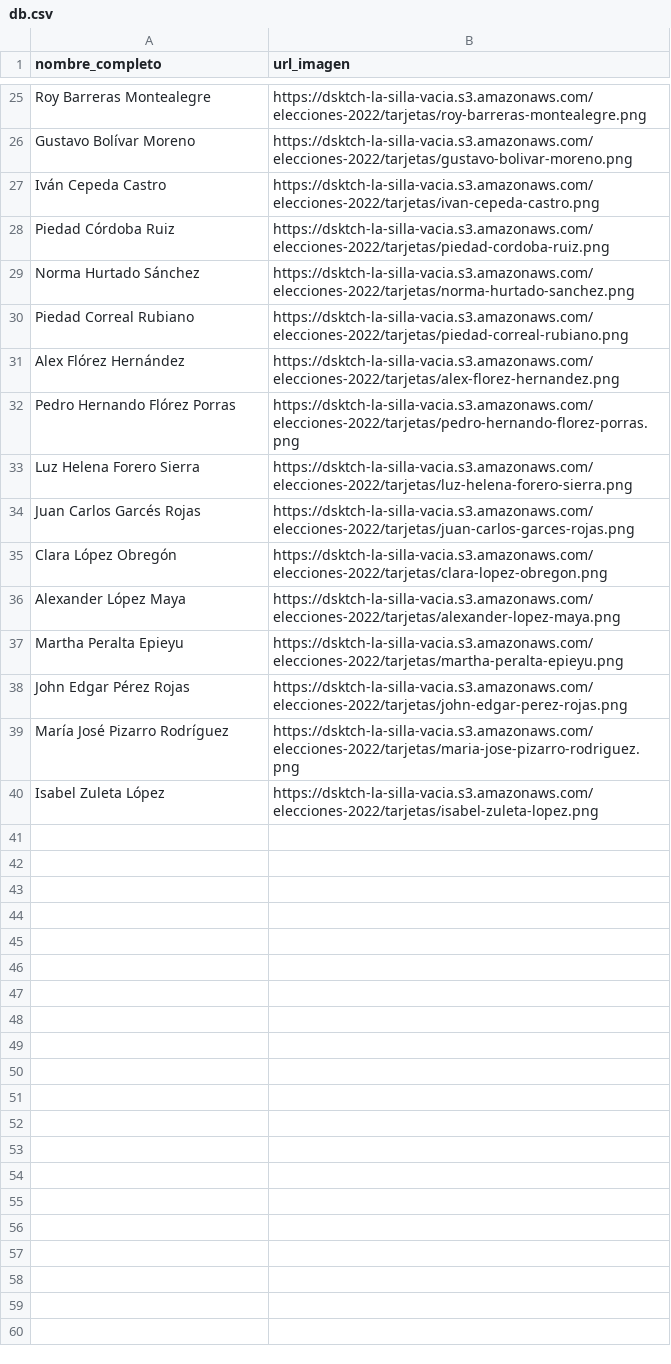
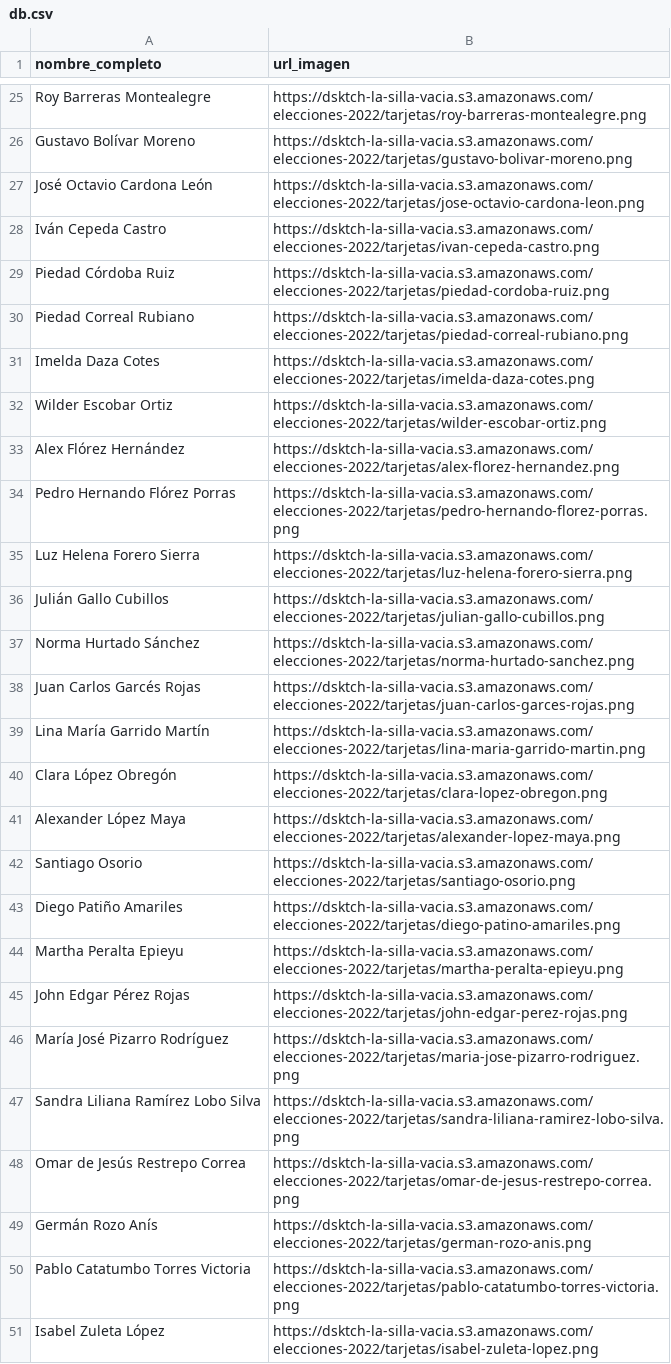
Before and after one commit to datasketch/lsv-elecciones-2023, a CSV file: scripts/data/db.csv, drawn as a sheet; only a part is shown, gaps mark what is left out.

```diff
--- a/scripts/data/db.csv
+++ b/scripts/data/db.csv
@@ -26,6 +26,8 @@ Roy Barreras Montealegre,https://dsktch-la-silla-vacia.s3.amazonaws.com/eleccion
 Gustavo Bolívar Moreno,https://dsktch-la-silla-vacia.s3.amazonaws.com/elecciones-2022/tarjetas/gustavo-bolivar-moreno.png
+José Octavio Cardona León,https://dsktch-la-silla-vacia.s3.amazonaws.com/elecciones-2022/tarjetas/jose-octavio-cardona-leon.png
 Iván Cepeda Castro,https://dsktch-la-silla-vacia.s3.amazonaws.com/elecciones-2022/tarjetas/ivan-cepeda-castro.png
 Piedad Córdoba Ruiz,https://dsktch-la-silla-vacia.s3.amazonaws.com/elecciones-2022/tarjetas/piedad-cordoba-ruiz.png
-Norma Hurtado Sánchez,https://dsktch-la-silla-vacia.s3.amazonaws.com/elecciones-2022/tarjetas/norma-hurtado-sanchez.png
 Piedad Correal Rubiano,https://dsktch-la-silla-vacia.s3.amazonaws.com/elecciones-2022/tarjetas/piedad-correal-rubiano.png
+Imelda Daza Cotes,https://dsktch-la-silla-vacia.s3.amazonaws.com/elecciones-2022/tarjetas/imelda-daza-cotes.png
+Wilder Escobar Ortiz,https://dsktch-la-silla-vacia.s3.amazonaws.com/elecciones-2022/tarjetas/wilder-escobar-ortiz.png
 Alex Flórez Hernández,https://dsktch-la-silla-vacia.s3.amazonaws.com/elecciones-2022/tarjetas/alex-florez-hernandez.png
@@ -33,5 +35,10 @@ Pedro Hernando Flórez Porras,https://dsktch-la-silla-vacia.s3.amazonaws.com/ele
 Luz Helena Forero Sierra,https://dsktch-la-silla-vacia.s3.amazonaws.com/elecciones-2022/tarjetas/luz-helena-forero-sierra.png
+Julián Gallo Cubillos,https://dsktch-la-silla-vacia.s3.amazonaws.com/elecciones-2022/tarjetas/julian-gallo-cubillos.png
+Norma Hurtado Sánchez,https://dsktch-la-silla-vacia.s3.amazonaws.com/elecciones-2022/tarjetas/norma-hurtado-sanchez.png
 Juan Carlos Garcés Rojas,https://dsktch-la-silla-vacia.s3.amazonaws.com/elecciones-2022/tarjetas/juan-carlos-garces-rojas.png
+Lina María Garrido Martín,https://dsktch-la-silla-vacia.s3.amazonaws.com/elecciones-2022/tarjetas/lina-maria-garrido-martin.png
 Clara López Obregón,https://dsktch-la-silla-vacia.s3.amazonaws.com/elecciones-2022/tarjetas/clara-lopez-obregon.png
 Alexander López Maya,https://dsktch-la-silla-vacia.s3.amazonaws.com/elecciones-2022/tarjetas/alexander-lopez-maya.png
+Santiago Osorio,https://dsktch-la-silla-vacia.s3.amazonaws.com/elecciones-2022/tarjetas/santiago-osorio.png
+Diego Patiño Amariles,https://dsktch-la-silla-vacia.s3.amazonaws.com/elecciones-2022/tarjetas/diego-patino-amariles.png
 Martha Peralta Epieyu,https://dsktch-la-silla-vacia.s3.amazonaws.com/elecciones-2022/tarjetas/martha-peralta-epieyu.png
@@ -39,2 +46,6 @@ John Edgar Pérez Rojas,https://dsktch-la-silla-vacia.s3.amazonaws.com/eleccione
 María José Pizarro Rodríguez,https://dsktch-la-silla-vacia.s3.amazonaws.com/elecciones-2022/tarjetas/maria-jose-pizarro-rodriguez.png
+Sandra Liliana Ramírez Lobo Silva,https://dsktch-la-silla-vacia.s3.amazonaws.com/elecciones-2022/tarjetas/sandra-liliana-ramirez-lobo-silva.png
+Omar de Jesús Restrepo Correa,https://dsktch-la-silla-vacia.s3.amazonaws.com/elecciones-2022/tarjetas/omar-de-jesus-restrepo-correa.png
+Germán Rozo Anís,https://dsktch-la-silla-vacia.s3.amazonaws.com/elecciones-2022/tarjetas/german-rozo-anis.png
+Pablo Catatumbo Torres Victoria,https://dsktch-la-silla-vacia.s3.amazonaws.com/elecciones-2022/tarjetas/pablo-catatumbo-torres-victoria.png
 Isabel Zuleta López,https://dsktch-la-silla-vacia.s3.amazonaws.com/elecciones-2022/tarjetas/isabel-zuleta-lopez.png
```
Also changed, not shown: 2 other files.
